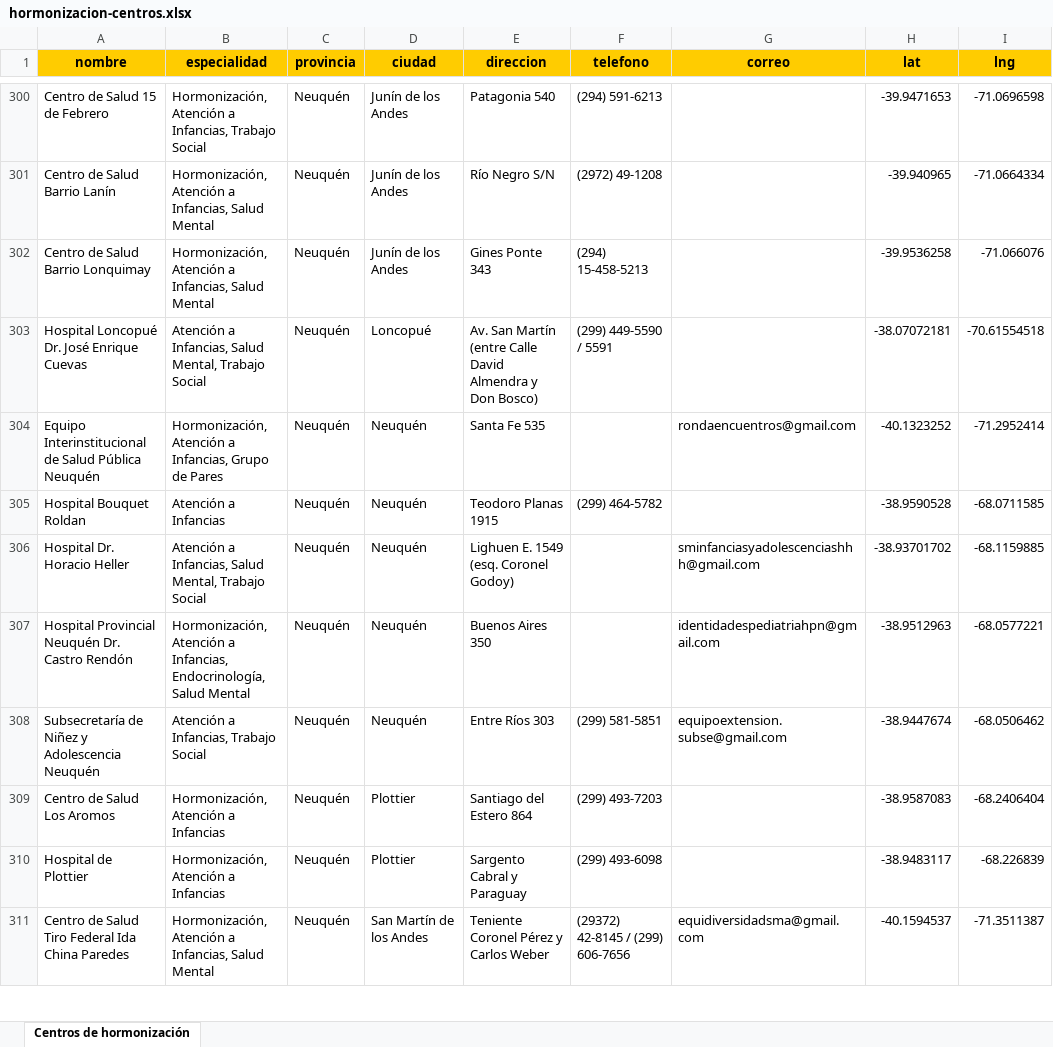
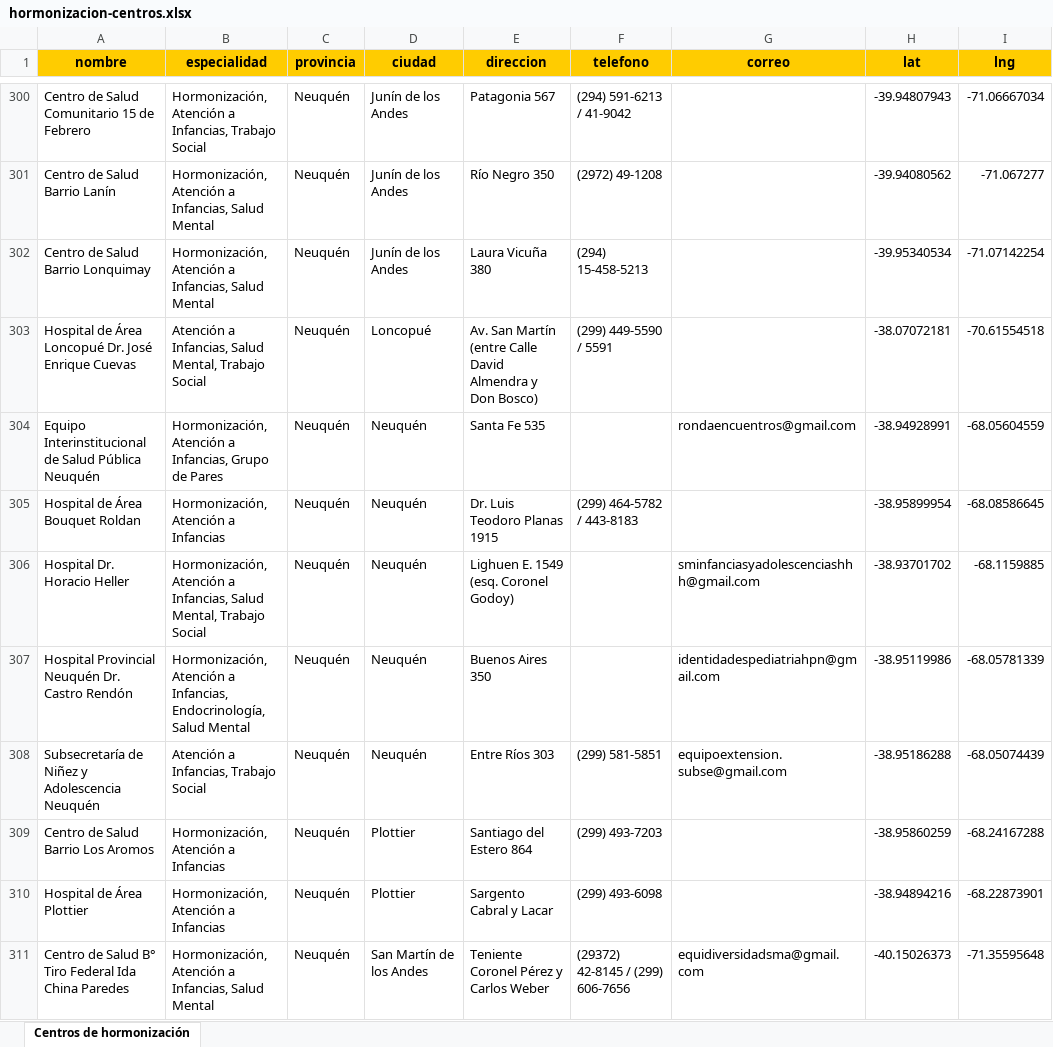
Before and after one commit to Transistemas-ac/landing, an Excel workbook: public/hormonizacion-centros.xlsx, sheet Centros de hormonización, drawn as a sheet; only a part is shown, gaps mark what is left out; values as stored, in another font and other column widths than the file's, no borders; removed rows and columns are numbered as before the commit, all else as after; the diff covers the shown part only; the diff names each change by its address in the sheet, - before the commit and + after, or states it on an @@ line.

```diff
--- a/public/hormonizacion-centros.xlsx (sheet Centros de hormonización)
+++ b/public/hormonizacion-centros.xlsx (sheet Centros de hormonización)
-A300 (nombre): Centro de Salud 15 de Febrero
+A300 (nombre): Centro de Salud Comunitario 15 de Febrero
-E300 (direccion): Patagonia 540
+E300 (direccion): Patagonia 567
-F300 (telefono): (294) 591-6213
+F300 (telefono): (294) 591-6213 / 41-9042
-H300 (lat): -39.9471653
+H300 (lat): -39.94807943
-I300 (lng): -71.0696598
+I300 (lng): -71.06667034
-E301 (direccion): Río Negro S/N
+E301 (direccion): Río Negro 350
-H301 (lat): -39.940965
+H301 (lat): -39.94080562
-I301 (lng): -71.0664334
+I301 (lng): -71.067277
-E302 (direccion): Gines Ponte 343
+E302 (direccion): Laura Vicuña 380
-H302 (lat): -39.9536258
+H302 (lat): -39.95340534
-I302 (lng): -71.066076
+I302 (lng): -71.07142254
-A303 (nombre): Hospital Loncopué Dr. José Enrique Cuevas
+A303 (nombre): Hospital de Área Loncopué Dr. José Enrique Cuevas
-H304 (lat): -40.1323252
+H304 (lat): -38.94928991
-I304 (lng): -71.2952414
+I304 (lng): -68.05604559
-row 305: Hospital Bouquet Roldan | Atención a Infancias | Neuquén | Neuquén | Teodoro Planas 1915 | (299) 464-5782 |  | -38.9590528 | -68.0711585
+row 305: Hospital de Área Bouquet Roldan | Hormonización, Atención a Infancias | Neuquén | Neuquén | Dr. Luis Teodoro Planas 1915 | (299) 464-5782 / 443-8183 |  | -38.95899954 | -68.08586645
-B306 (especialidad): Atención a…
+B306 (especialidad): Hormonización, Atención a…
-H307 (lat): -38.9512963
+H307 (lat): -38.95119986
-I307 (lng): -68.0577221
+I307 (lng): -68.05781339
-H308 (lat): -38.9447674
+H308 (lat): -38.95186288
-I308 (lng): -68.0506462
+I308 (lng): -68.05074439
-A309 (nombre): Centro de Salud Los Aromos
+A309 (nombre): Centro de Salud Barrio Los Aromos
-H309 (lat): -38.9587083
+H309 (lat): -38.95860259
-I309 (lng): -68.2406404
+I309 (lng): -68.24167288
-A310 (nombre): Hospital de Plottier
+A310 (nombre): Hospital de Área Plottier
-E310 (direccion): Sargento Cabral y Paraguay
+E310 (direccion): Sargento Cabral y Lacar
-H310 (lat): -38.9483117
+H310 (lat): -38.94894216
-I310 (lng): -68.226839
+I310 (lng): -68.22873901
-A311 (nombre): …de Salud Tiro Federal…
+A311 (nombre): …de Salud B° Tiro Federal…
-H311 (lat): -40.1594537
+H311 (lat): -40.15026373
-I311 (lng): -71.3511387
+I311 (lng): -71.35595648
```
Also changed, not shown: 2 removed rows and 148 edited cells elsewhere in this sheet, 2 other files.
